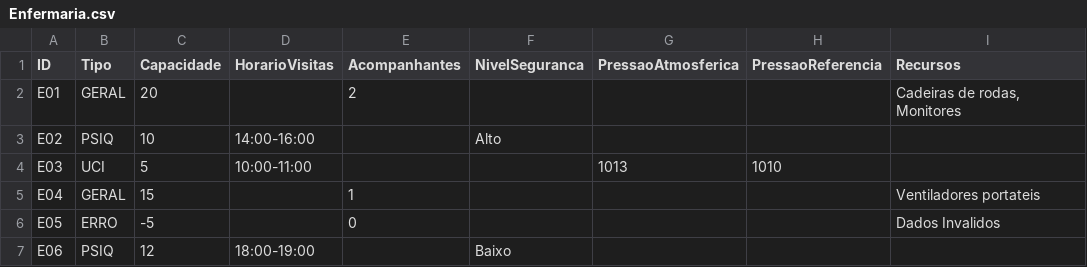
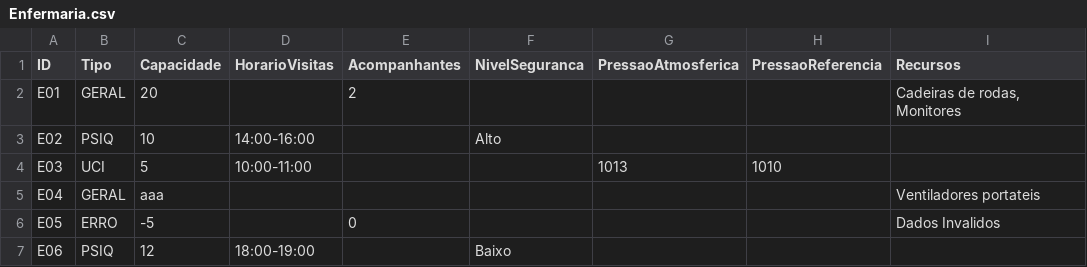
Before and after one commit to claraa09/iteracao_2, a CSV file: Enfermaria.csv, drawn as a sheet.

```diff
--- a/Enfermaria.csv
+++ b/Enfermaria.csv
@@ -4,3 +4,3 @@ E02;PSIQ;10;14:00-16:00;;Alto;;;
 E03;UCI;5;10:00-11:00;;;1013;1010;
-E04;GERAL;15;;1;;;;Ventiladores portateis
+E04;GERAL;aaa;;;;;;Ventiladores portateis
 E05;ERRO;-5;;0;;;;Dados Invalidos
```
Also changed, not shown: 1 other file.
